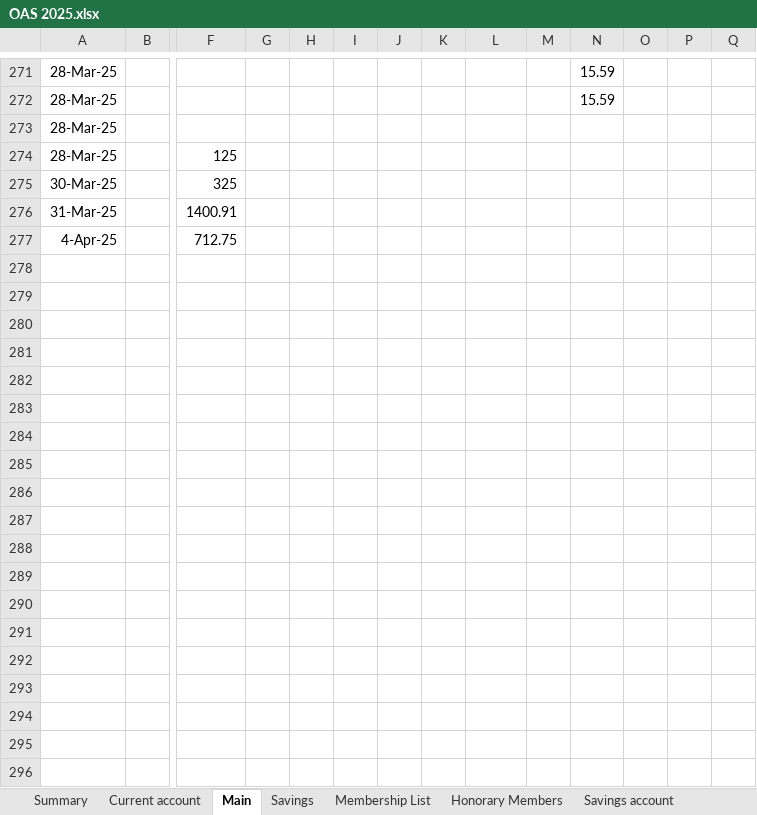
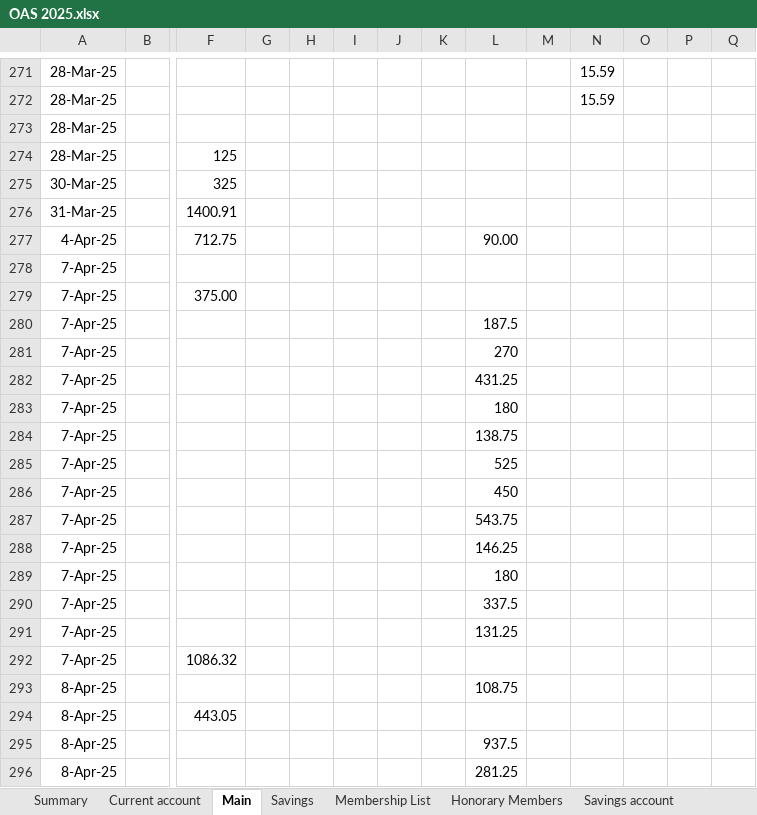
Before and after one commit to dnbarron/OAS_Finances_2025, an Excel workbook: OAS 2025.xlsx, sheet Main, drawn as a sheet; only a part is shown, gaps mark what is left out; values as stored, in another font and other column widths than the file's, no borders; rows hold the shown columns only; the diff covers the shown part only; the diff names each change by its address in the sheet, - before the commit and + after, or states it on an @@ line.

```diff
--- a/OAS 2025.xlsx (sheet Main)
+++ b/OAS 2025.xlsx (sheet Main)
-L277: (empty)
+L277: 90.00
+row 278: 7-Apr-25
+row 279: 7-Apr-25 |  | 375.00
+row 280: 7-Apr-25 |  |  |  |  |  |  |  | 187.5
+row 281: 7-Apr-25 |  |  |  |  |  |  |  | 270
+row 282: 7-Apr-25 |  |  |  |  |  |  |  | 431.25
+row 283: 7-Apr-25 |  |  |  |  |  |  |  | 180
+row 284: 7-Apr-25 |  |  |  |  |  |  |  | 138.75
+row 285: 7-Apr-25 |  |  |  |  |  |  |  | 525
+row 286: 7-Apr-25 |  |  |  |  |  |  |  | 450
+row 287: 7-Apr-25 |  |  |  |  |  |  |  | 543.75
+row 288: 7-Apr-25 |  |  |  |  |  |  |  | 146.25
+row 289: 7-Apr-25 |  |  |  |  |  |  |  | 180
+row 290: 7-Apr-25 |  |  |  |  |  |  |  | 337.5
+row 291: 7-Apr-25 |  |  |  |  |  |  |  | 131.25
+row 292: 7-Apr-25 |  | 1086.32
+row 293: 8-Apr-25 |  |  |  |  |  |  |  | 108.75
+row 294: 8-Apr-25 |  | 443.05
+row 295: 8-Apr-25 |  |  |  |  |  |  |  | 937.5
+row 296: 8-Apr-25 |  |  |  |  |  |  |  | 281.25
```
Also changed, not shown: 18 added rows elsewhere in this sheet, sheet Current account, sheet Exhibitions, sheet Summary, sheet Pivot Table, sheet Savings account, sheet Lists, 1 more sheet, 1 other file.
